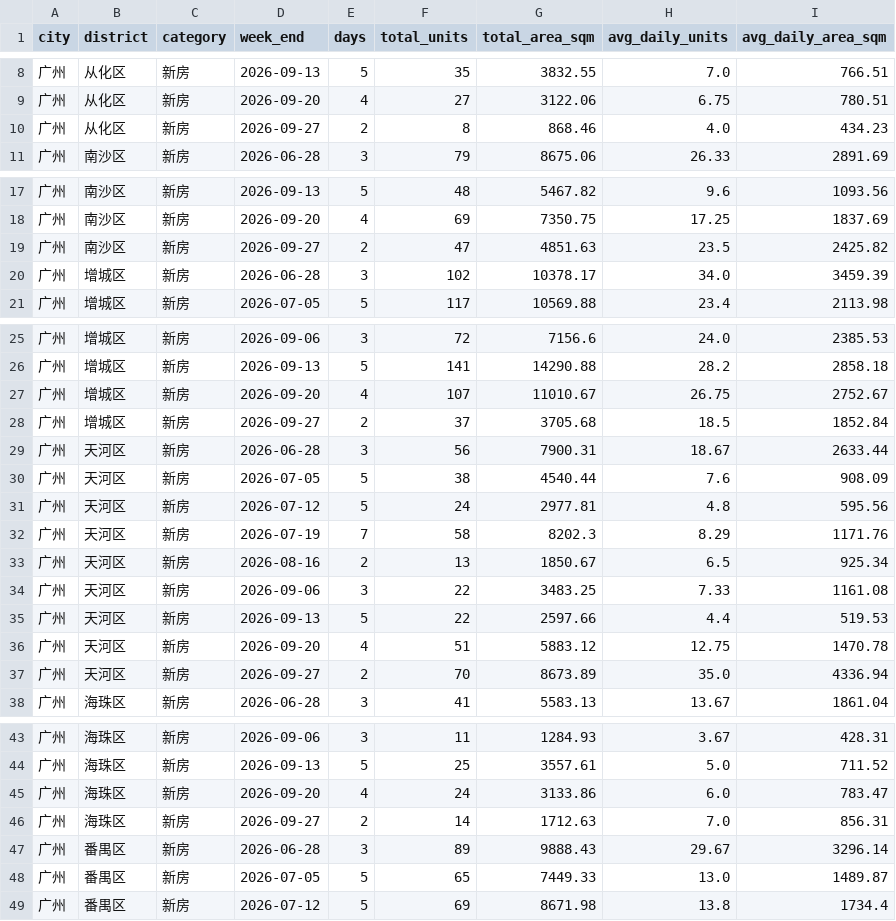
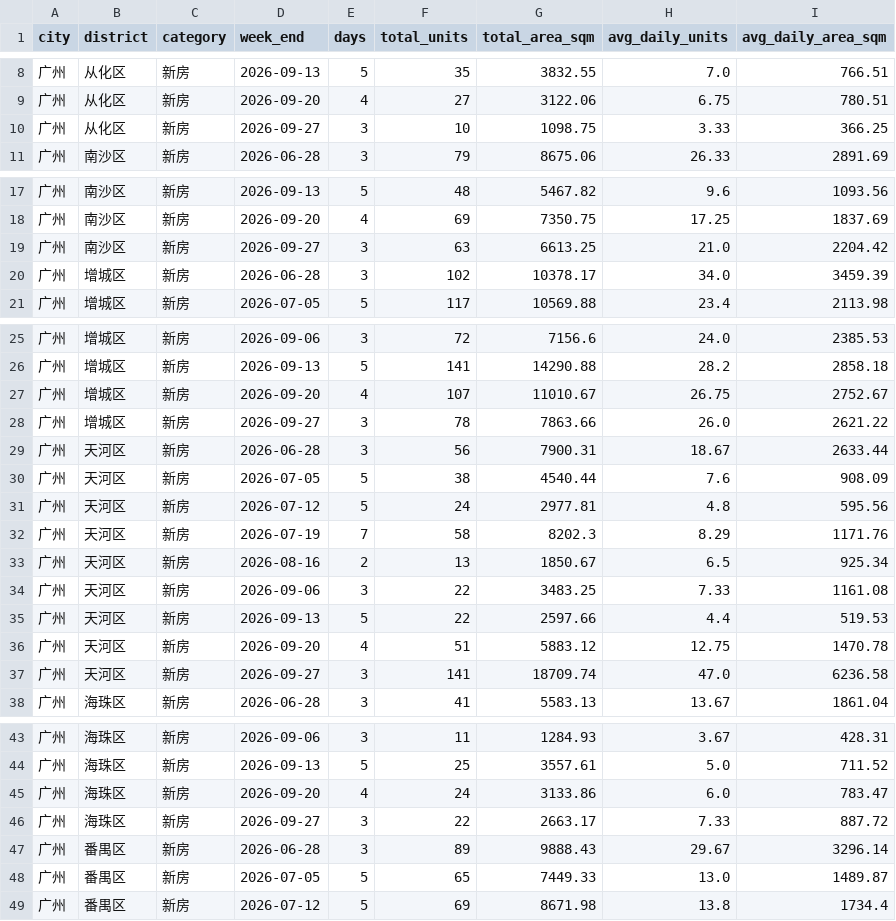
Before and after one commit to xuefeng0324/realty, a CSV file: realty_app/static/seed/wangqian_district_weekly.csv, drawn as a sheet; only a part is shown, gaps mark what is left out; the diff covers the shown part only.

```diff
--- a/realty_app/static/seed/wangqian_district_weekly.csv
+++ b/realty_app/static/seed/wangqian_district_weekly.csv
@@ -9,3 +9,3 @@ city,district,category,week_end,days,total_units,total_area_sqm,avg_daily_units,
 广州,从化区,新房,2026-09-20,4,27,3122.06,6.75,780.51
-广州,从化区,新房,2026-09-27,2,8,868.46,4.0,434.23
+广州,从化区,新房,2026-09-27,3,10,1098.75,3.33,366.25
 广州,南沙区,新房,2026-06-28,3,79,8675.06,26.33,2891.69
@@ -18,3 +18,3 @@ city,district,category,week_end,days,total_units,total_area_sqm,avg_daily_units,
 广州,南沙区,新房,2026-09-20,4,69,7350.75,17.25,1837.69
-广州,南沙区,新房,2026-09-27,2,47,4851.63,23.5,2425.82
+广州,南沙区,新房,2026-09-27,3,63,6613.25,21.0,2204.42
 广州,增城区,新房,2026-06-28,3,102,10378.17,34.0,3459.39
@@ -27,3 +27,3 @@ city,district,category,week_end,days,total_units,total_area_sqm,avg_daily_units,
 广州,增城区,新房,2026-09-20,4,107,11010.67,26.75,2752.67
-广州,增城区,新房,2026-09-27,2,37,3705.68,18.5,1852.84
+广州,增城区,新房,2026-09-27,3,78,7863.66,26.0,2621.22
 广州,天河区,新房,2026-06-28,3,56,7900.31,18.67,2633.44
@@ -36,3 +36,3 @@ city,district,category,week_end,days,total_units,total_area_sqm,avg_daily_units,
 广州,天河区,新房,2026-09-20,4,51,5883.12,12.75,1470.78
-广州,天河区,新房,2026-09-27,2,70,8673.89,35.0,4336.94
+广州,天河区,新房,2026-09-27,3,141,18709.74,47.0,6236.58
 广州,海珠区,新房,2026-06-28,3,41,5583.13,13.67,1861.04
@@ -45,3 +45,3 @@ city,district,category,week_end,days,total_units,total_area_sqm,avg_daily_units,
 广州,海珠区,新房,2026-09-20,4,24,3133.86,6.0,783.47
-广州,海珠区,新房,2026-09-27,2,14,1712.63,7.0,856.31
+广州,海珠区,新房,2026-09-27,3,22,2663.17,7.33,887.72
 广州,番禺区,新房,2026-06-28,3,89,9888.43,29.67,3296.14
```
Also changed, not shown: 30 edited cells elsewhere in this file, realty_app/static/daily_wangqian.csv, realty_app/static/gz_new_house_inventory.csv, 1 other file.
